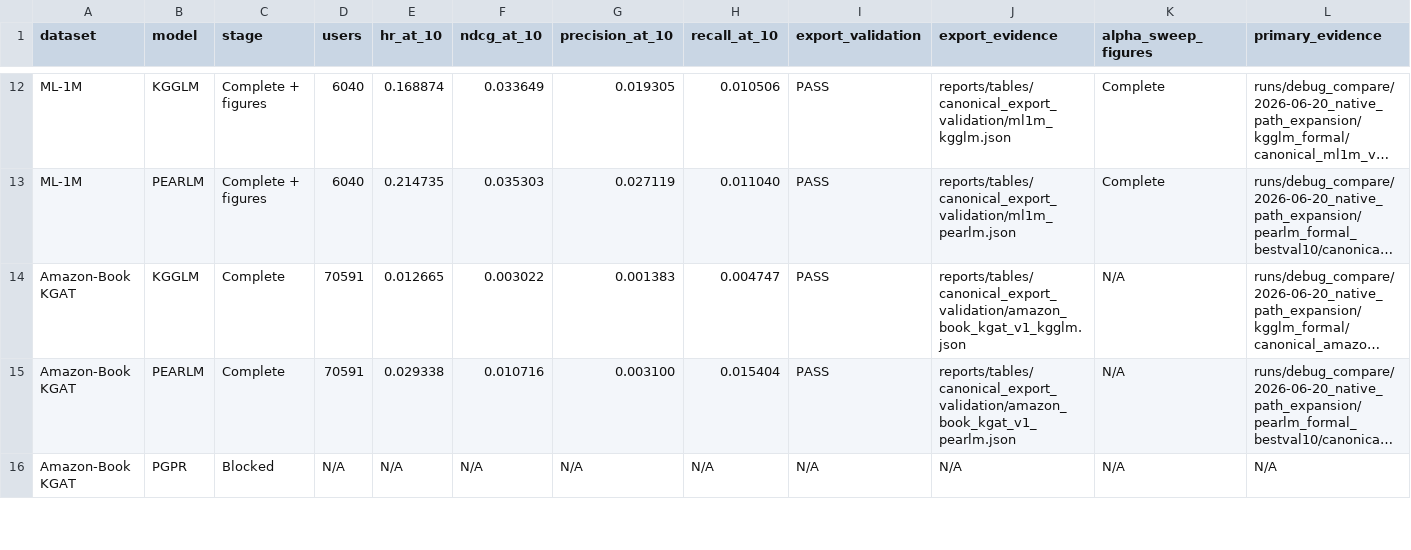
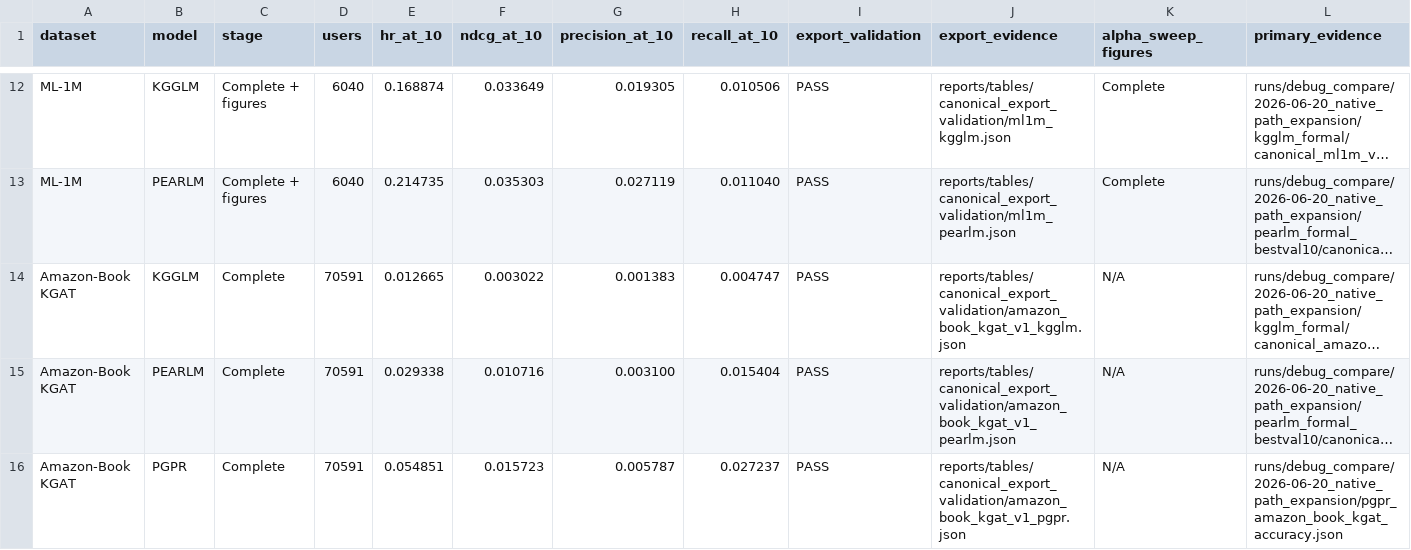
Before and after one commit to lvziman9/eval_framework, a CSV file: reports/tables/canonical_native_path_status_matrix.csv, drawn as a sheet; only a part is shown, gaps mark what is left out; long unchanged cells end in …; removed rows and columns are numbered as before the commit, all else as after; rows hold the shown columns only; the diff covers the shown part only; the diff names each change by its address in the sheet, - before the commit and + after, or states it on an @@ line.

```diff
--- a/reports/tables/canonical_native_path_status_matrix.csv
+++ b/reports/tables/canonical_native_path_status_matrix.csv
-row 16: Amazon-Book KGAT | PGPR | Blocked | N/A | N/A | N/A | N/A | N/A | N/A | N/A | N/A | N/A
+row 16: Amazon-Book KGAT | PGPR | Complete | 70591 | 0.054851 | 0.015723 | 0.005787 | 0.027237 | PASS | reports/tables/canonical_export_validation/amazon_book_kgat_v1_pgpr.json | N/A | runs/debug_compare/2026-06-20_native_path_expansion/pgpr_amazon_book_kgat_accuracy.json
```
Also changed, not shown: 1 edited cell elsewhere in this file, 21 other files.
